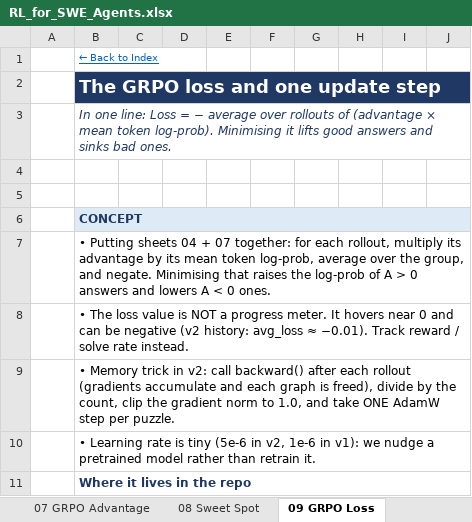
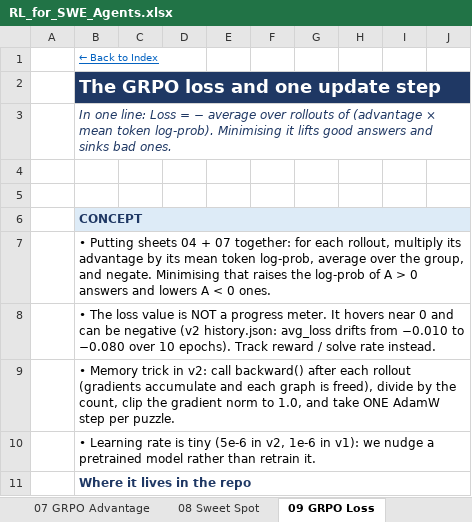
Before and after one commit to Krishna-DS7/Krishna-DS7, an Excel workbook: rl-swe-agents/RL_for_SWE_Agents.xlsx, sheet 09 GRPO Loss, drawn as a sheet; only a part is shown; values as stored, in another font and other column widths than the file's, no borders; the diff names each change by its address in the sheet, - before the commit and + after, or states it on an @@ line.

```diff
--- a/rl-swe-agents/RL_for_SWE_Agents.xlsx (sheet 09 GRPO Loss)
+++ b/rl-swe-agents/RL_for_SWE_Agents.xlsx (sheet 09 GRPO Loss)
-B8: …negative (v2 history: avg_loss ≈ −0.01). Track reward…
+B8: …negative (v2 history.json: avg_loss drifts from −0.010 to −0.080 over 10 epochs). Track reward…
```
Also changed, not shown: sheet 18 IPR Reward, sheet 16 Evaluation & Noise, sheet 10 KL Penalty, sheet 13 Length Norm & Filter, sheet Index, sheet 15 Multi-Turn Agents, 4 more sheets, formulas that keep their value, charts or pictures, 1 other file.
